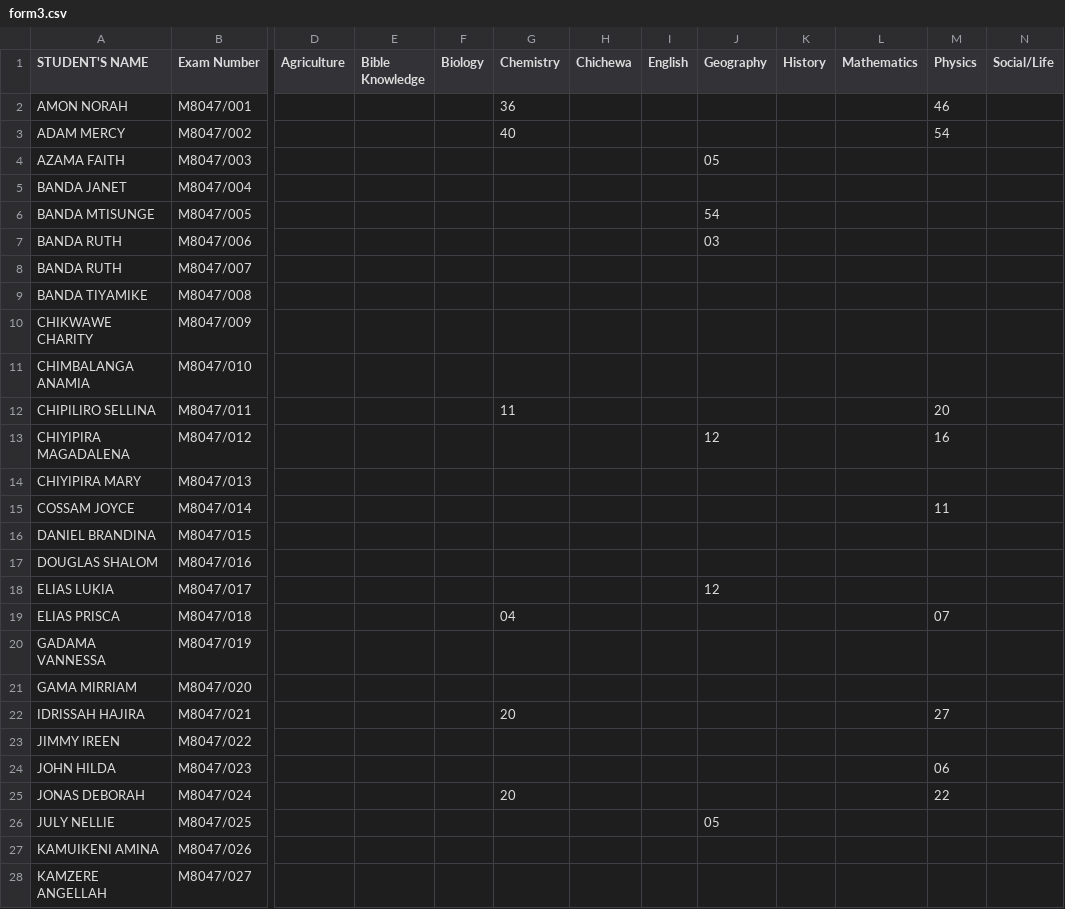
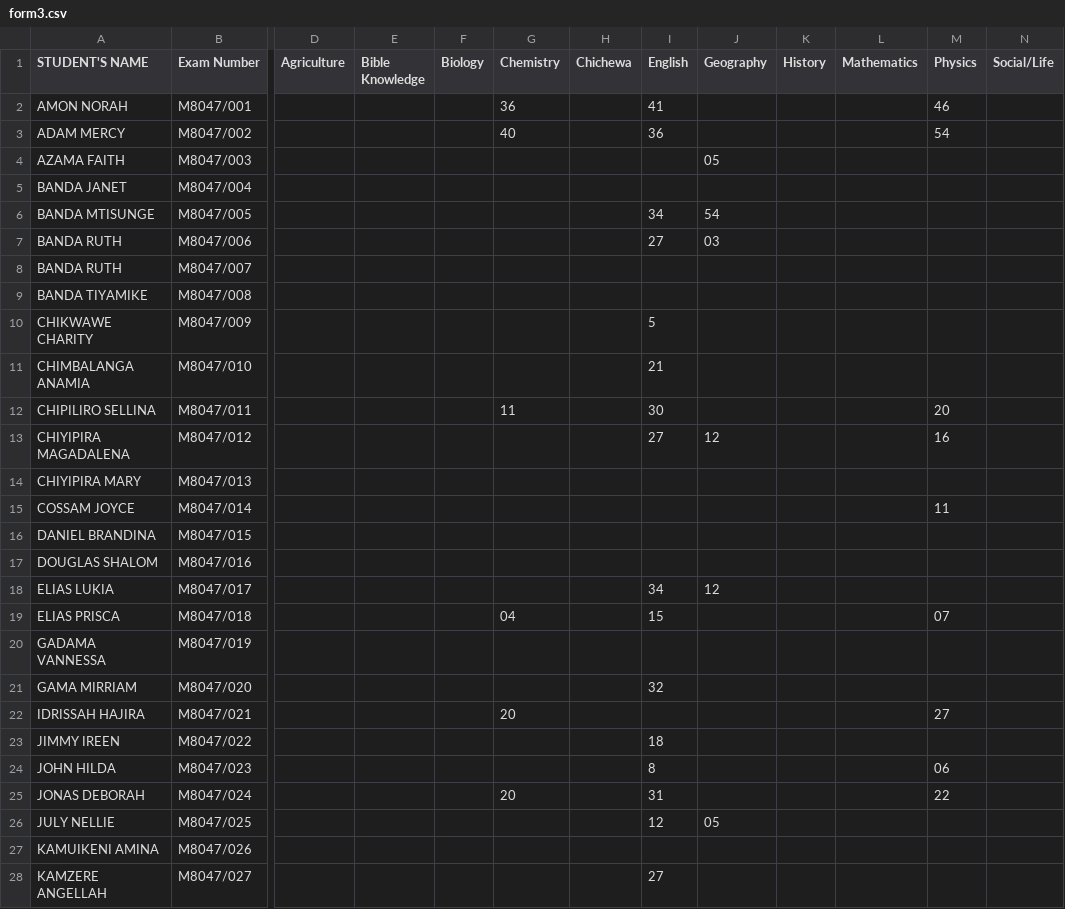
Before and after one commit to magawass/ExApp, a CSV file: form3.csv, drawn as a sheet; only a part is shown, gaps mark what is left out; the diff covers the shown part only; the diff names each change by its address in the sheet, - before the commit and + after, or states it on an @@ line.

Commit message:
Update: form3 - English (26/03/2026, 14:33:18)

```diff
--- a/form3.csv
+++ b/form3.csv
-I2 (English): (empty)
+I2 (English): 41
-I3 (English): (empty)
+I3 (English): 36
-I6 (English): (empty)
+I6 (English): 34
-I7 (English): (empty)
+I7 (English): 27
-I10 (English): (empty)
+I10 (English): 5
-I11 (English): (empty)
+I11 (English): 21
-I12 (English): (empty)
+I12 (English): 30
-I13 (English): (empty)
+I13 (English): 27
-I18 (English): (empty)
+I18 (English): 34
-I19 (English): (empty)
+I19 (English): 15
-I21 (English): (empty)
+I21 (English): 32
-I23 (English): (empty)
+I23 (English): 18
-I24 (English): (empty)
+I24 (English): 8
-I25 (English): (empty)
+I25 (English): 31
-I26 (English): (empty)
+I26 (English): 12
-I28 (English): (empty)
+I28 (English): 27
```
Also changed, not shown: 31 edited cells elsewhere in this file.
